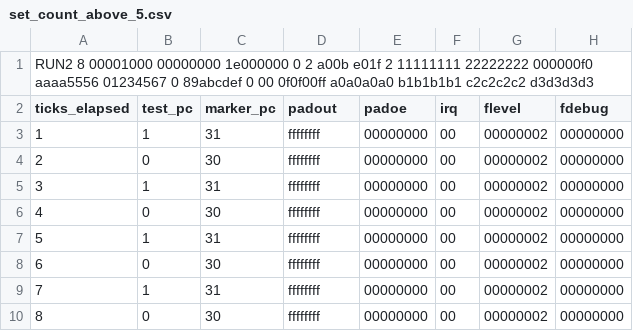
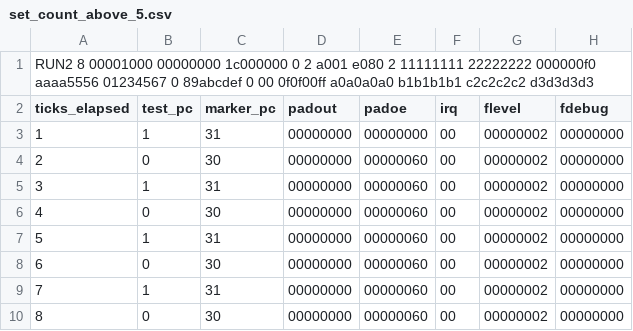
Before and after one commit to wang-edward/pioemu, a CSV file: difftest/cases/set_count_above_5.csv, drawn as a sheet; only a part is shown; the diff names each change by its address in the sheet, - before the commit and + after, or states it on an @@ line.

```diff
--- a/difftest/cases/set_count_above_5.csv
+++ b/difftest/cases/set_count_above_5.csv
-A1 (ticks_elapsed): …00001000 00000000 1e000000 0 2 a00b e01f 2 11111111…
+A1 (ticks_elapsed): …00001000 00000000 1c000000 0 2 a001 e080 2 11111111…
-D3:D10 (padout): ffffffff
+D3:D10 (padout): 00000000
-E4:E10 (padoe): 00000000
+E4:E10 (padoe): 00000060
```
Also changed, not shown: difftest/cases/sideset_count_above_5.csv, 5 other files.
